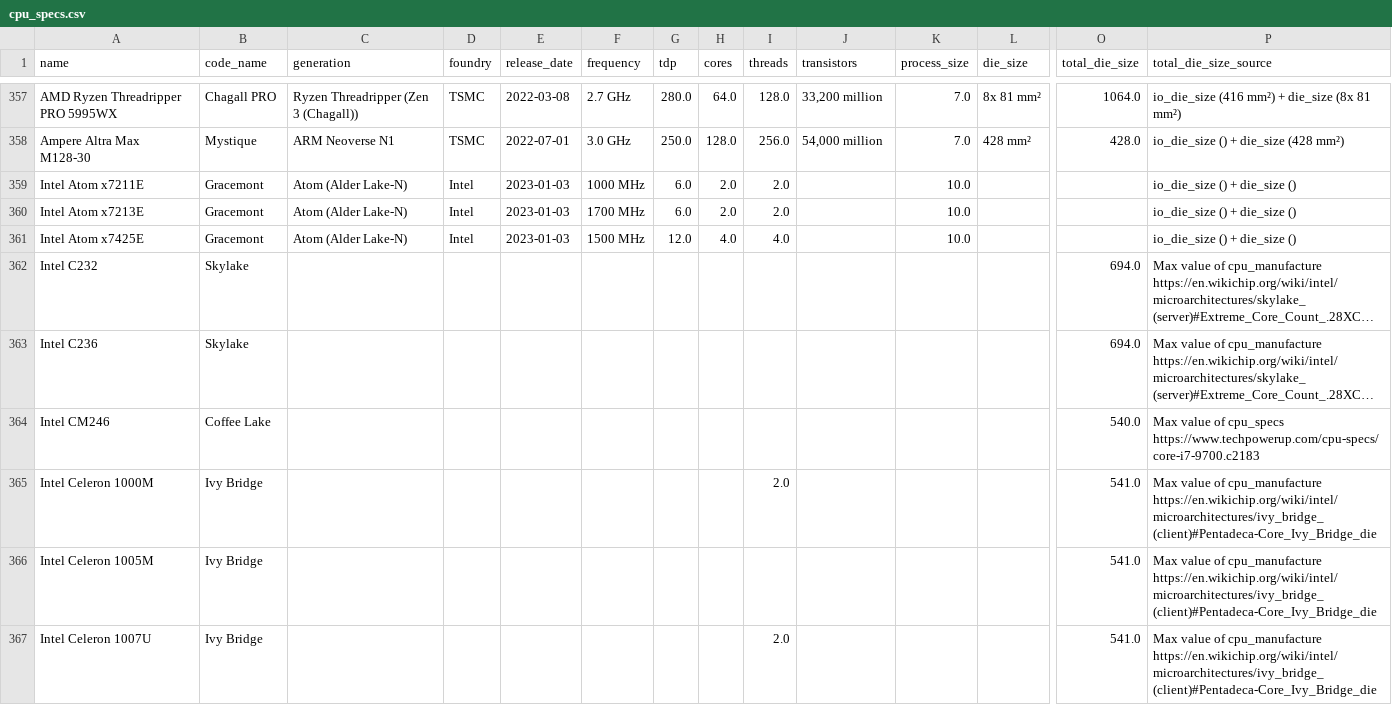
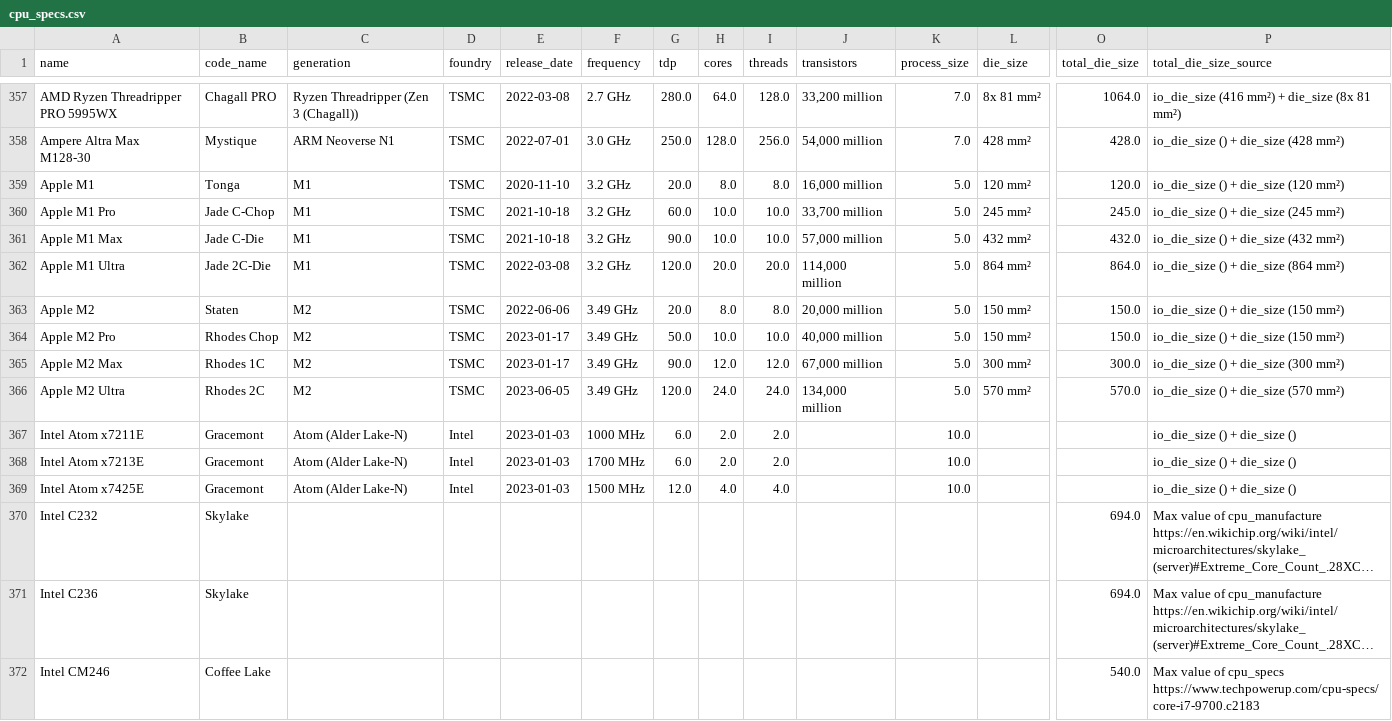
Before and after one commit to Boavizta/boaviztapi, a CSV file: boaviztapi/data/crowdsourcing/cpu_specs.csv, drawn as a sheet; only a part is shown, gaps mark what is left out; the shorter side is filled out with more unchanged rows; long unchanged cells end in …; rows hold the shown columns only; the diff names each change by its address in the sheet, - before the commit and + after, or states it on an @@ line.

Commit message:
feat(apple): add apple chip specs

```diff
--- a/boaviztapi/data/crowdsourcing/cpu_specs.csv
+++ b/boaviztapi/data/crowdsourcing/cpu_specs.csv
+row 359: Apple M1 | Tonga | M1 | TSMC | 2020-11-10 | 3.2 GHz | 20.0 | 8.0 | 8.0 | 16,000 million | 5.0 | 120 mm² | 120.0 | io_die_size () + die_size (120 mm²)
+row 360: Apple M1 Pro | Jade C-Chop | M1 | TSMC | 2021-10-18 | 3.2 GHz | 60.0 | 10.0 | 10.0 | 33,700 million | 5.0 | 245 mm² | 245.0 | io_die_size () + die_size (245 mm²)
+row 361: Apple M1 Max | Jade C-Die | M1 | TSMC | 2021-10-18 | 3.2 GHz | 90.0 | 10.0 | 10.0 | 57,000 million | 5.0 | 432 mm² | 432.0 | io_die_size () + die_size (432 mm²)
+row 362: Apple M1 Ultra | Jade 2C-Die | M1 | TSMC | 2022-03-08 | 3.2 GHz | 120.0 | 20.0 | 20.0 | 114,000 million | 5.0 | 864 mm² | 864.0 | io_die_size () + die_size (864 mm²)
+row 363: Apple M2 | Staten | M2 | TSMC | 2022-06-06 | 3.49 GHz | 20.0 | 8.0 | 8.0 | 20,000 million | 5.0 | 150 mm² | 150.0 | io_die_size () + die_size (150 mm²)
+row 364: Apple M2 Pro | Rhodes Chop | M2 | TSMC | 2023-01-17 | 3.49 GHz | 50.0 | 10.0 | 10.0 | 40,000 million | 5.0 | 150 mm² | 150.0 | io_die_size () + die_size (150 mm²)
+row 365: Apple M2 Max | Rhodes 1C | M2 | TSMC | 2023-01-17 | 3.49 GHz | 90.0 | 12.0 | 12.0 | 67,000 million | 5.0 | 300 mm² | 300.0 | io_die_size () + die_size (300 mm²)
+row 366: Apple M2 Ultra | Rhodes 2C | M2 | TSMC | 2023-06-05 | 3.49 GHz | 120.0 | 24.0 | 24.0 | 134,000 million | 5.0 | 570 mm² | 570.0 | io_die_size () + die_size (570 mm²)
```
